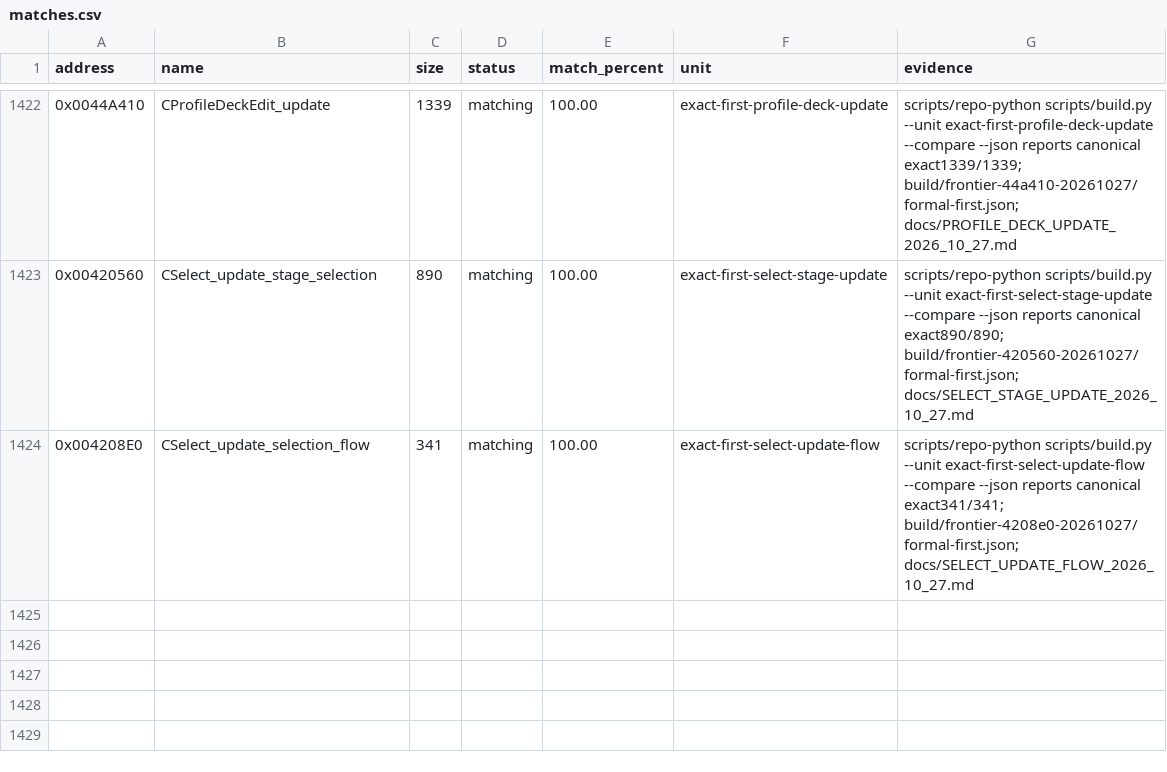
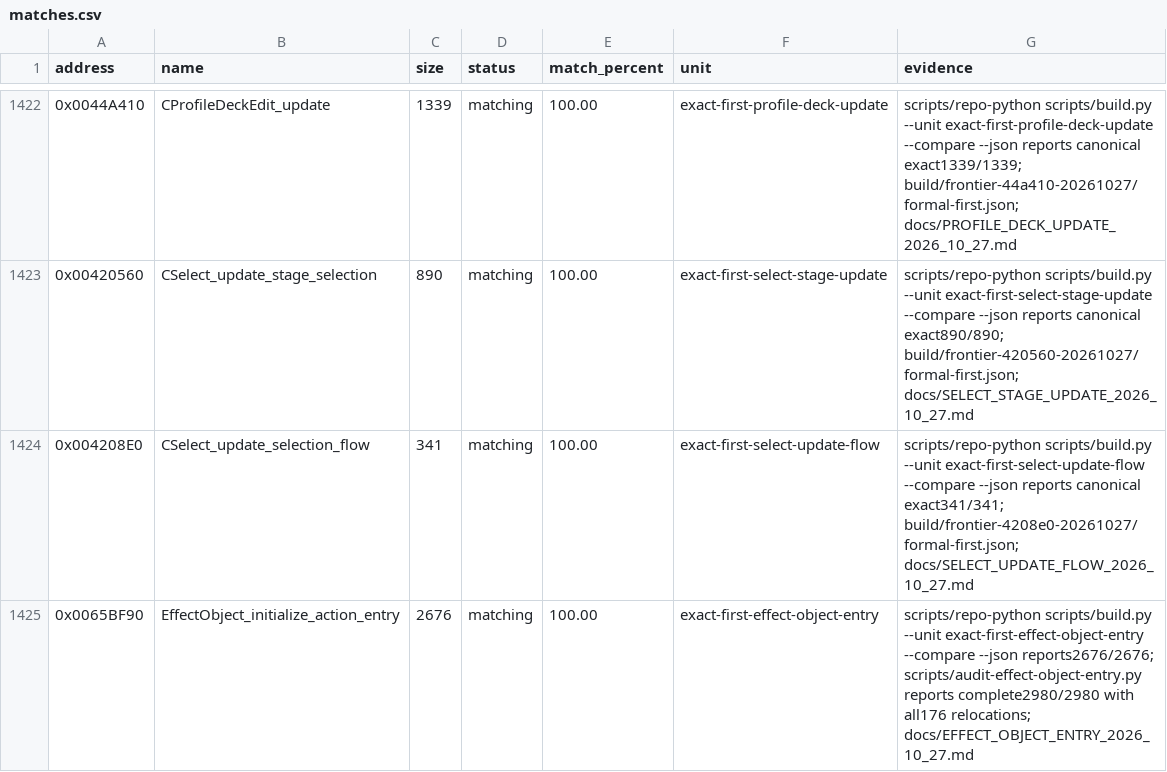
Before and after one commit to N0zoM1z0/th105, a CSV file: config/matches.csv, drawn as a sheet; only a part is shown, gaps mark what is left out.

Commit message:
gpt-6.1-sol: reconstruct exact EffectObject action entry
Co-authored-by: gensokyo-dev <342580529+gensokyo-dev@users.noreply.github.com>

```diff
--- a/config/matches.csv
+++ b/config/matches.csv
@@ -1424 +1424,2 @@ address,name,size,status,match_percent,unit,evidence
 0x004208E0,CSelect_update_selection_flow,341,matching,100.00,exact-first-select-update-flow,scripts/repo-python scripts/build.py --unit exact-first-select-update-flow --compare --json reports canonical exact341/341; build/frontier-4208e0-20261027/formal-first.json; docs/SELECT_UPDATE_FLOW_2026_10_27.md
+0x0065BF90,EffectObject_initialize_action_entry,2676,matching,100.00,exact-first-effect-object-entry,scripts/repo-python scripts/build.py --unit exact-first-effect-object-entry --compare --json reports2676/2676; scripts/audit-effect-object-entry.py reports complete2980/2980 with all176 relocations; docs/EFFECT_OBJECT_ENTRY_2026_10_27.md
```
Also changed, not shown: config/function-origins.csv, config/implemented.csv, 11 other files.
